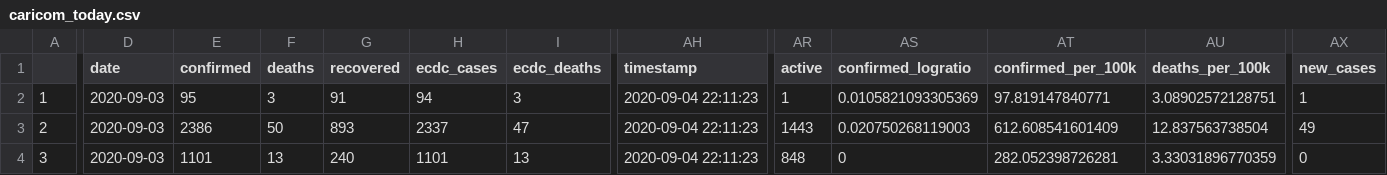
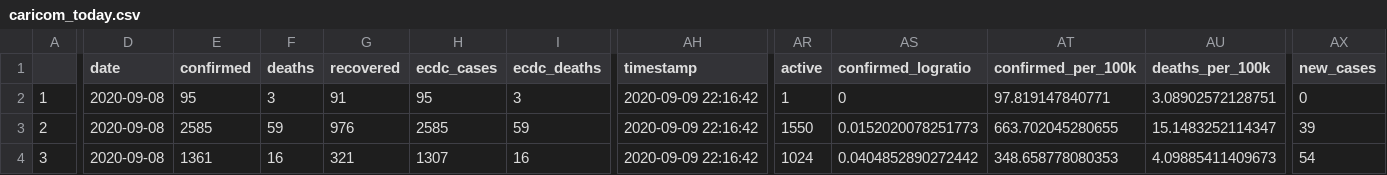
Before and after one commit to yohance-nicholas/CARICOM-COVID19-Dashboard, a CSV file: caricom_today.csv, drawn as a sheet; only a part is shown, gaps mark what is left out; the diff covers the shown part only; the diff names each change by its address in the sheet, - before the commit and + after, or states it on an @@ line.

```diff
--- a/caricom_today.csv
+++ b/caricom_today.csv
-D2:D4 (date): 2020-09-03
+D2:D4 (date): 2020-09-08
-H2 (ecdc_cases): 94
+H2 (ecdc_cases): 95
-AH2:AH4 (timestamp): 2020-09-04 22:11:23
+AH2:AH4 (timestamp): 2020-09-09 22:16:42
-AS2 (confirmed_logratio): 0.0105821093305369
+AS2 (confirmed_logratio): 0
-AX2 (new_cases): 1
+AX2 (new_cases): 0
-E3 (confirmed): 2386
+E3 (confirmed): 2585
-F3 (deaths): 50
+F3 (deaths): 59
-G3 (recovered): 893
+G3 (recovered): 976
-H3 (ecdc_cases): 2337
+H3 (ecdc_cases): 2585
-I3 (ecdc_deaths): 47
+I3 (ecdc_deaths): 59
-AR3 (active): 1443
+AR3 (active): 1550
-AS3 (confirmed_logratio): 0.020750268119003
+AS3 (confirmed_logratio): 0.0152020078251773
-AT3 (confirmed_per_100k): 612.608541601409
+AT3 (confirmed_per_100k): 663.702045280655
-AU3 (deaths_per_100k): 12.837563738504
+AU3 (deaths_per_100k): 15.1483252114347
-AX3 (new_cases): 49
+AX3 (new_cases): 39
-E4 (confirmed): 1101
+E4 (confirmed): 1361
-F4 (deaths): 13
+F4 (deaths): 16
-G4 (recovered): 240
+G4 (recovered): 321
-H4 (ecdc_cases): 1101
+H4 (ecdc_cases): 1307
-I4 (ecdc_deaths): 13
+I4 (ecdc_deaths): 16
-AR4 (active): 848
+AR4 (active): 1024
-AS4 (confirmed_logratio): 0
+AS4 (confirmed_logratio): 0.0404852890272442
-AT4 (confirmed_per_100k): 282.052398726281
+AT4 (confirmed_per_100k): 348.658778080353
-AU4 (deaths_per_100k): 3.33031896770359
+AU4 (deaths_per_100k): 4.09885411409673
-AX4 (new_cases): 0
+AX4 (new_cases): 54
```
Also changed, not shown: 112 edited cells elsewhere in this file, caricom_covid_regression_data.csv, 10 other files.
